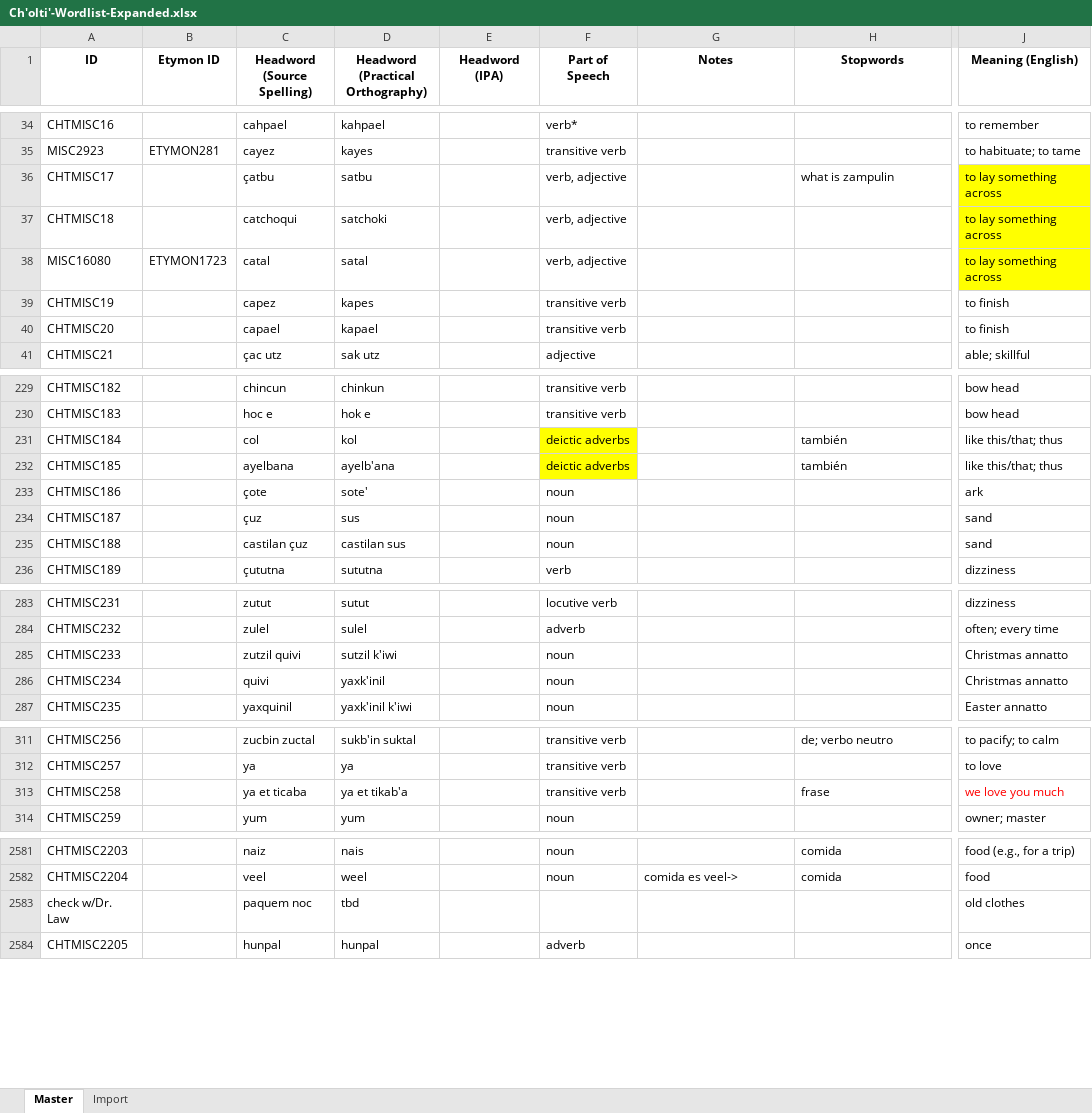
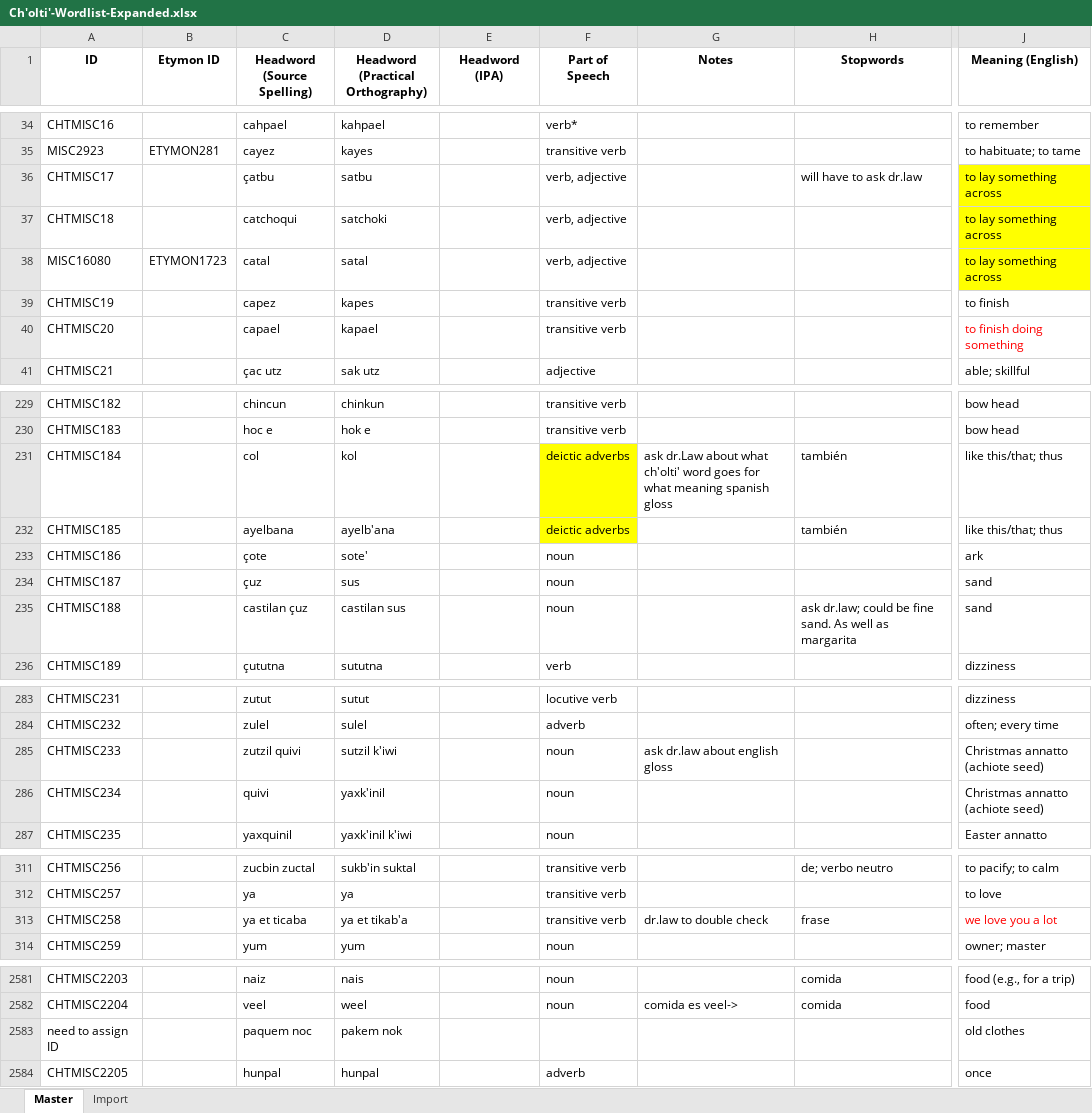
Before and after one commit to kevin14767/MAYALEX_Workflow, an Excel workbook: Ch'olti'-Wordlist-Expanded.xlsx, sheet Master, drawn as a sheet; only a part is shown, gaps mark what is left out; values as stored, in another font and other column widths than the file's, no borders; the diff covers the shown part only; the diff names each change by its address in the sheet, - before the commit and + after, or states it on an @@ line.

```diff
--- a/Ch'olti'-Wordlist-Expanded.xlsx (sheet Master)
+++ b/Ch'olti'-Wordlist-Expanded.xlsx (sheet Master)
-H36 (Stopwords): what is zampulin
+H36 (Stopwords): will have to ask dr.law
-J40 (Meaning (English)): to finish
+J40 (Meaning (English)): to finish doing something
-J40 text colour: black
+J40 text colour: #FF0000
-G231 (Notes): (empty)
+G231 (Notes): ask dr.Law about what ch'olti' word goes for what meaning spanish gloss
-H235 (Stopwords): (empty)
+H235 (Stopwords): ask dr.law; could be fine sand. As well as margarita
-G285 (Notes): (empty)
+G285 (Notes): ask dr.law about english gloss
-J285:J286 (Meaning (English)): Christmas annatto
+J285:J286 (Meaning (English)): Christmas annatto (achiote seed)
-G313 (Notes): (empty)
+G313 (Notes): dr.law to double check
-J313 (Meaning (English)): we love you much
+J313 (Meaning (English)): we love you a lot
-A2583 (ID): check w/Dr. Law
+A2583 (ID): need to assign ID
-D2583 (Headword (Practical Orthography)): tbd
+D2583 (Headword (Practical Orthography)): pakem nok
```
Also changed, not shown: 27 edited cells and cell formats elsewhere in this sheet.
